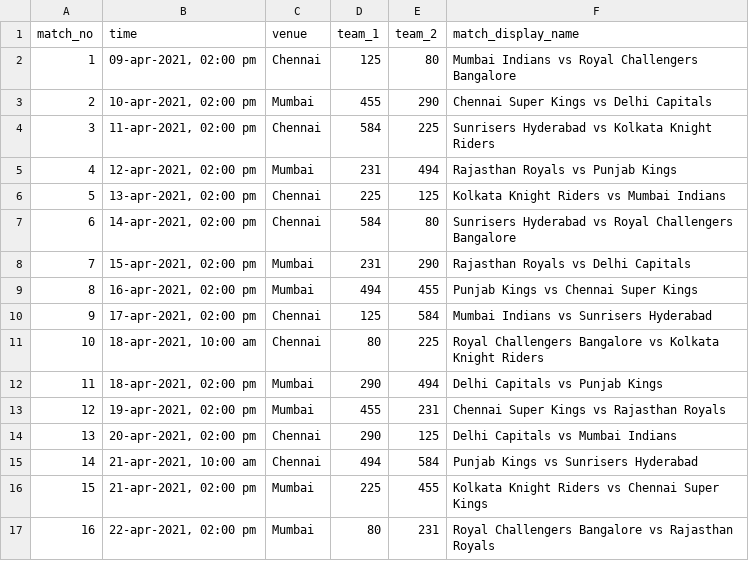
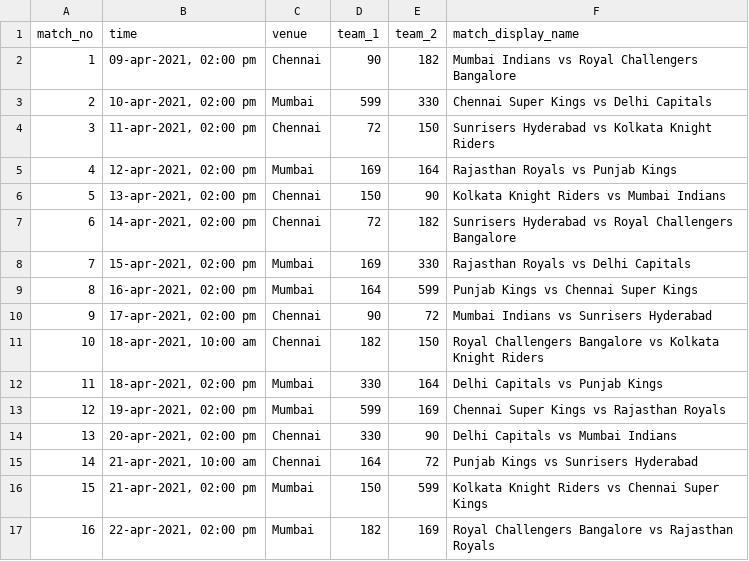
Before and after one commit to Anirudh58/cricboard, a CSV file: clean_data/schedule.csv, drawn as a sheet; only a part is shown; the diff covers the shown part only.

```diff
--- a/clean_data/schedule.csv
+++ b/clean_data/schedule.csv
@@ -1,17 +1,17 @@
 match_no,time,venue,team_1,team_2,match_display_name
-1,"09-apr-2021, 02:00 pm", Chennai,125,80,Mumbai Indians vs Royal Challengers Bangalore
-2,"10-apr-2021, 02:00 pm", Mumbai,455,290,Chennai Super Kings vs Delhi Capitals
-3,"11-apr-2021, 02:00 pm", Chennai,584,225,Sunrisers Hyderabad vs Kolkata Knight Riders
-4,"12-apr-2021, 02:00 pm", Mumbai,231,494,Rajasthan Royals vs Punjab Kings
-5,"13-apr-2021, 02:00 pm", Chennai,225,125,Kolkata Knight Riders vs Mumbai Indians
-6,"14-apr-2021, 02:00 pm", Chennai,584,80,Sunrisers Hyderabad vs Royal Challengers Bangalore
-7,"15-apr-2021, 02:00 pm", Mumbai,231,290,Rajasthan Royals vs Delhi Capitals
-8,"16-apr-2021, 02:00 pm", Mumbai,494,455,Punjab Kings vs Chennai Super Kings
-9,"17-apr-2021, 02:00 pm", Chennai,125,584,Mumbai Indians vs Sunrisers Hyderabad
-10,"18-apr-2021, 10:00 am", Chennai,80,225,Royal Challengers Bangalore vs Kolkata Knight Riders
-11,"18-apr-2021, 02:00 pm", Mumbai,290,494,Delhi Capitals vs Punjab Kings
-12,"19-apr-2021, 02:00 pm", Mumbai,455,231,Chennai Super Kings vs Rajasthan Royals
-13,"20-apr-2021, 02:00 pm", Chennai,290,125,Delhi Capitals vs Mumbai Indians
-14,"21-apr-2021, 10:00 am", Chennai,494,584,Punjab Kings vs Sunrisers Hyderabad
-15,"21-apr-2021, 02:00 pm", Mumbai,225,455,Kolkata Knight Riders vs Chennai Super Kings
-16,"22-apr-2021, 02:00 pm", Mumbai,80,231,Royal Challengers Bangalore vs Rajasthan Royals
+1,"09-apr-2021, 02:00 pm", Chennai,90,182,Mumbai Indians vs Royal Challengers Bangalore
+2,"10-apr-2021, 02:00 pm", Mumbai,599,330,Chennai Super Kings vs Delhi Capitals
+3,"11-apr-2021, 02:00 pm", Chennai,72,150,Sunrisers Hyderabad vs Kolkata Knight Riders
+4,"12-apr-2021, 02:00 pm", Mumbai,169,164,Rajasthan Royals vs Punjab Kings
+5,"13-apr-2021, 02:00 pm", Chennai,150,90,Kolkata Knight Riders vs Mumbai Indians
+6,"14-apr-2021, 02:00 pm", Chennai,72,182,Sunrisers Hyderabad vs Royal Challengers Bangalore
+7,"15-apr-2021, 02:00 pm", Mumbai,169,330,Rajasthan Royals vs Delhi Capitals
+8,"16-apr-2021, 02:00 pm", Mumbai,164,599,Punjab Kings vs Chennai Super Kings
+9,"17-apr-2021, 02:00 pm", Chennai,90,72,Mumbai Indians vs Sunrisers Hyderabad
+10,"18-apr-2021, 10:00 am", Chennai,182,150,Royal Challengers Bangalore vs Kolkata Knight Riders
+11,"18-apr-2021, 02:00 pm", Mumbai,330,164,Delhi Capitals vs Punjab Kings
+12,"19-apr-2021, 02:00 pm", Mumbai,599,169,Chennai Super Kings vs Rajasthan Royals
+13,"20-apr-2021, 02:00 pm", Chennai,330,90,Delhi Capitals vs Mumbai Indians
+14,"21-apr-2021, 10:00 am", Chennai,164,72,Punjab Kings vs Sunrisers Hyderabad
+15,"21-apr-2021, 02:00 pm", Mumbai,150,599,Kolkata Knight Riders vs Chennai Super Kings
+16,"22-apr-2021, 02:00 pm", Mumbai,182,169,Royal Challengers Bangalore vs Rajasthan Royals
```
Also changed, not shown: 88 edited cells elsewhere in this file, clean_data/player.csv, clean_data/squad.csv, 5 other files.
